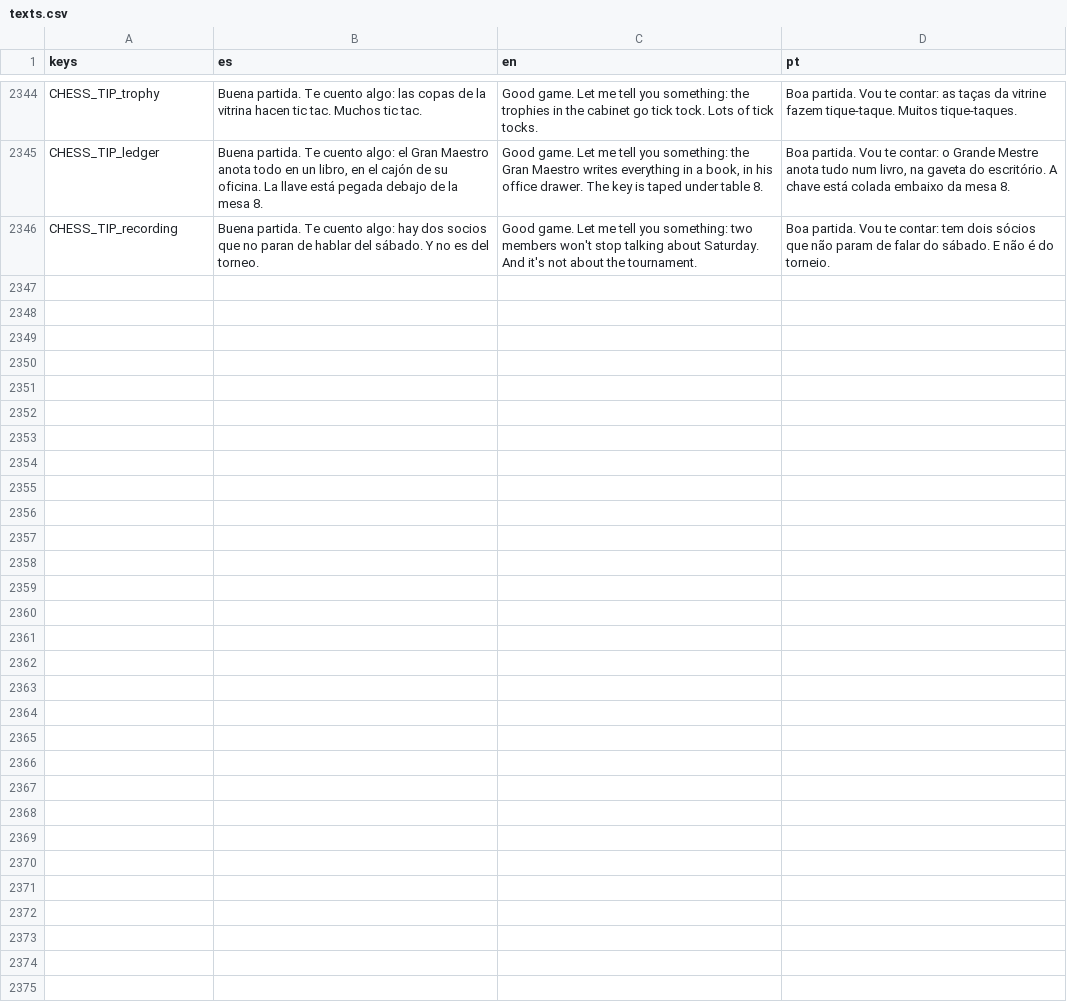
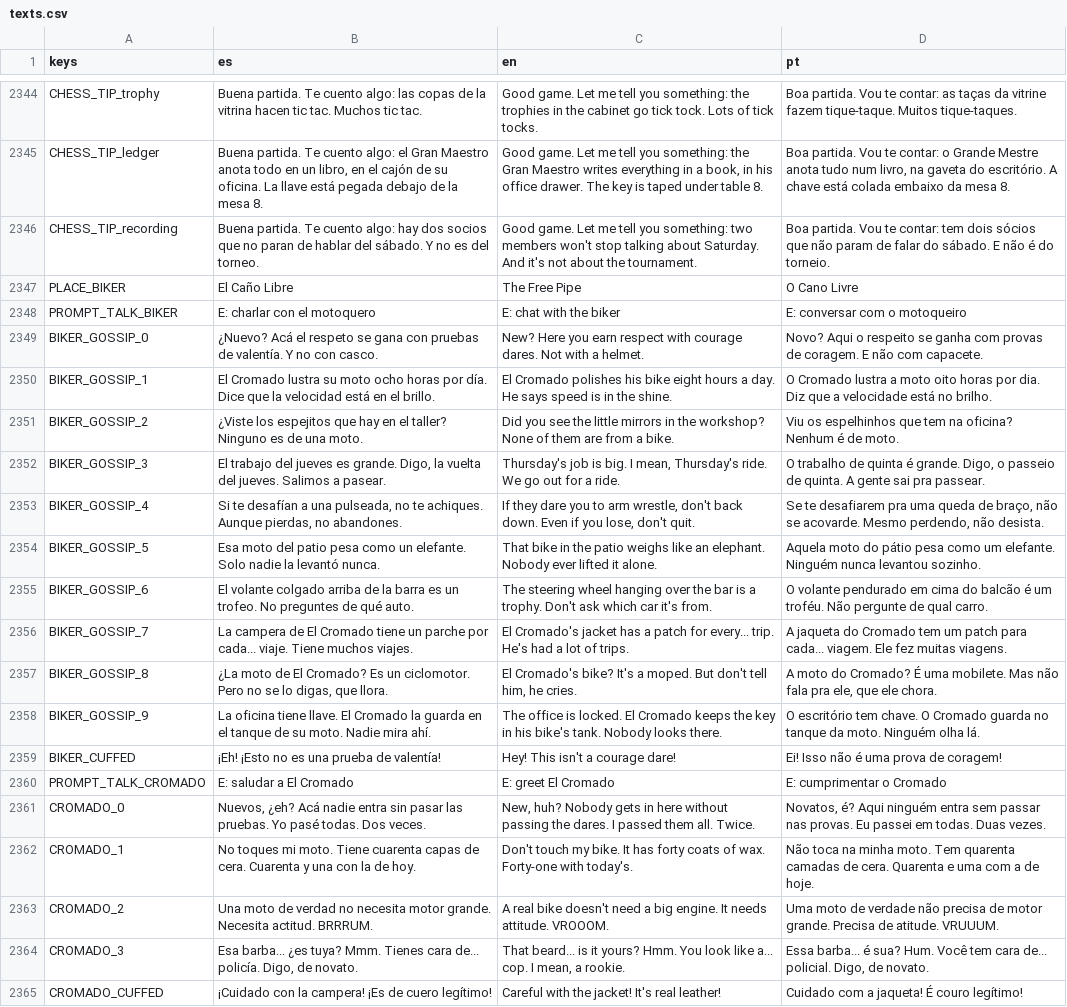
Before and after one commit to cristiangelini/BPD, a CSV file: translations/texts.csv, drawn as a sheet; only a part is shown, gaps mark what is left out; the diff covers the shown part only; the diff names each change by its address in the sheet, - before the commit and + after, or states it on an @@ line.

```diff
--- a/translations/texts.csv
+++ b/translations/texts.csv
+row 2347: PLACE_BIKER | El Caño Libre | The Free Pipe | O Cano Livre
+row 2348: PROMPT_TALK_BIKER | E: charlar con el motoquero | E: chat with the biker | E: conversar com o motoqueiro
+row 2349: BIKER_GOSSIP_0 | ¿Nuevo? Acá el respeto se gana con pruebas de valentía. Y no con casco. | New? Here you earn respect with courage dares. Not with a helmet. | Novo? Aqui o respeito se ganha com provas de coragem. E não com capacete.
+row 2350: BIKER_GOSSIP_1 | El Cromado lustra su moto ocho horas por día. Dice que la velocidad está en el brillo. | El Cromado polishes his bike eight hours a day. He says speed is in the shine. | O Cromado lustra a moto oito horas por dia. Diz que a velocidade está no brilho.
+row 2351: BIKER_GOSSIP_2 | ¿Viste los espejitos que hay en el taller? Ninguno es de una moto. | Did you see the little mirrors in the workshop? None of them are from a bike. | Viu os espelhinhos que tem na oficina? Nenhum é de moto.
+row 2352: BIKER_GOSSIP_3 | El trabajo del jueves es grande. Digo, la vuelta del jueves. Salimos a pasear. | Thursday's job is big. I mean, Thursday's ride. We go out for a ride. | O trabalho de quinta é grande. Digo, o passeio de quinta. A gente sai pra passear.
+row 2353: BIKER_GOSSIP_4 | Si te desafían a una pulseada, no te achiques. Aunque pierdas, no abandones. | If they dare you to arm wrestle, don't back down. Even if you lose, don't quit. | Se te desafiarem pra uma queda de braço, não se acovarde. Mesmo perdendo, não desista.
+row 2354: BIKER_GOSSIP_5 | Esa moto del patio pesa como un elefante. Solo nadie la levantó nunca. | That bike in the patio weighs like an elephant. Nobody ever lifted it alone. | Aquela moto do pátio pesa como um elefante. Ninguém nunca levantou sozinho.
+row 2355: BIKER_GOSSIP_6 | El volante colgado arriba de la barra es un trofeo. No preguntes de qué auto. | The steering wheel hanging over the bar is a trophy. Don't ask which car it's from. | O volante pendurado em cima do balcão é um troféu. Não pergunte de qual carro.
+row 2356: BIKER_GOSSIP_7 | La campera de El Cromado tiene un parche por cada... viaje. Tiene muchos viajes. | El Cromado's jacket has a patch for every... trip. He's had a lot of trips. | A jaqueta do Cromado tem um patch para cada... viagem. Ele fez muitas viagens.
+row 2357: BIKER_GOSSIP_8 | ¿La moto de El Cromado? Es un ciclomotor. Pero no se lo digas, que llora. | El Cromado's bike? It's a moped. But don't tell him, he cries. | A moto do Cromado? É uma mobilete. Mas não fala pra ele, que ele chora.
+row 2358: BIKER_GOSSIP_9 | La oficina tiene llave. El Cromado la guarda en el tanque de su moto. Nadie mira ahí. | The office is locked. El Cromado keeps the key in his bike's tank. Nobody looks there. | O escritório tem chave. O Cromado guarda no tanque da moto. Ninguém olha lá.
+row 2359: BIKER_CUFFED | ¡Eh! ¡Esto no es una prueba de valentía! | Hey! This isn't a courage dare! | Ei! Isso não é uma prova de coragem!
+row 2360: PROMPT_TALK_CROMADO | E: saludar a El Cromado | E: greet El Cromado | E: cumprimentar o Cromado
+row 2361: CROMADO_0 | Nuevos, ¿eh? Acá nadie entra sin pasar las pruebas. Yo pasé todas. Dos veces. | New, huh? Nobody gets in here without passing the dares. I passed them all. Twice. | Novatos, é? Aqui ninguém entra sem passar nas provas. Eu passei em todas. Duas vezes.
+row 2362: CROMADO_1 | No toques mi moto. Tiene cuarenta capas de cera. Cuarenta y una con la de hoy. | Don't touch my bike. It has forty coats of wax. Forty-one with today's. | Não toca na minha moto. Tem quarenta camadas de cera. Quarenta e uma com a de hoje.
+row 2363: CROMADO_2 | Una moto de verdad no necesita motor grande. Necesita actitud. BRRRUM. | A real bike doesn't need a big engine. It needs attitude. VROOOM. | Uma moto de verdade não precisa de motor grande. Precisa de atitude. VRUUUM.
+row 2364: CROMADO_3 | Esa barba... ¿es tuya? Mmm. Tienes cara de... policía. Digo, de novato. | That beard... is it yours? Hmm. You look like a... cop. I mean, a rookie. | Essa barba... é sua? Hum. Você tem cara de... policial. Digo, de novato.
+row 2365: CROMADO_CUFFED | ¡Cuidado con la campera! ¡Es de cuero legítimo! | Careful with the jacket! It's real leather! | Cuidado com a jaqueta! É couro legítimo!
```
Also changed, not shown: 10 added rows elsewhere in this file, 23 other files.
